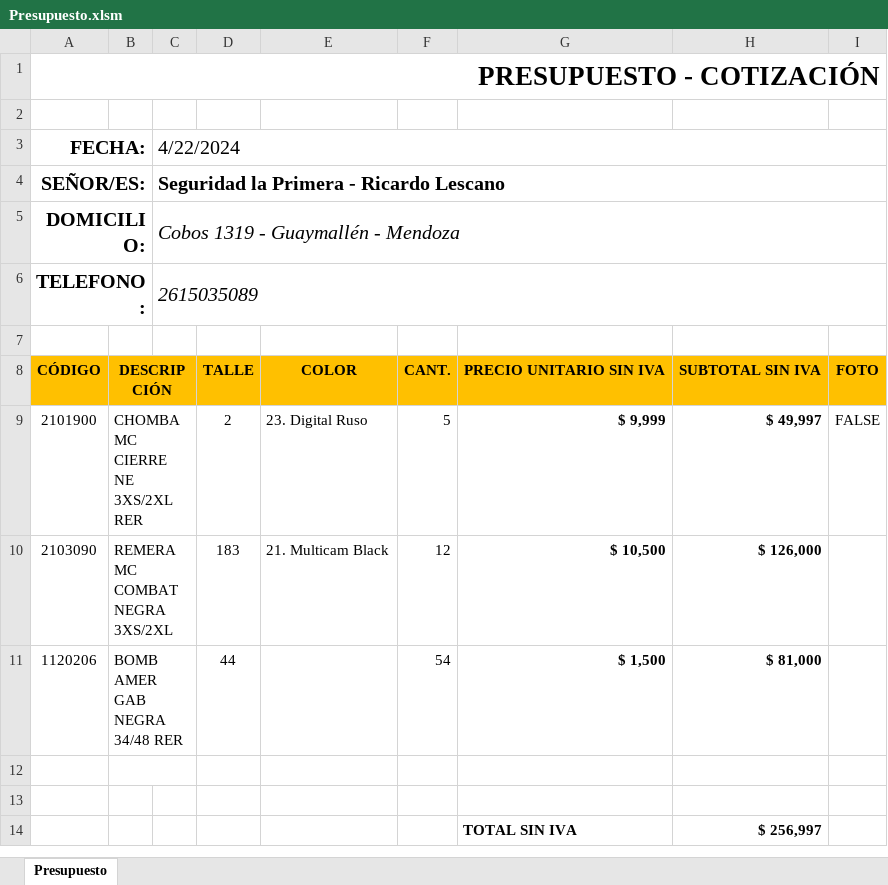
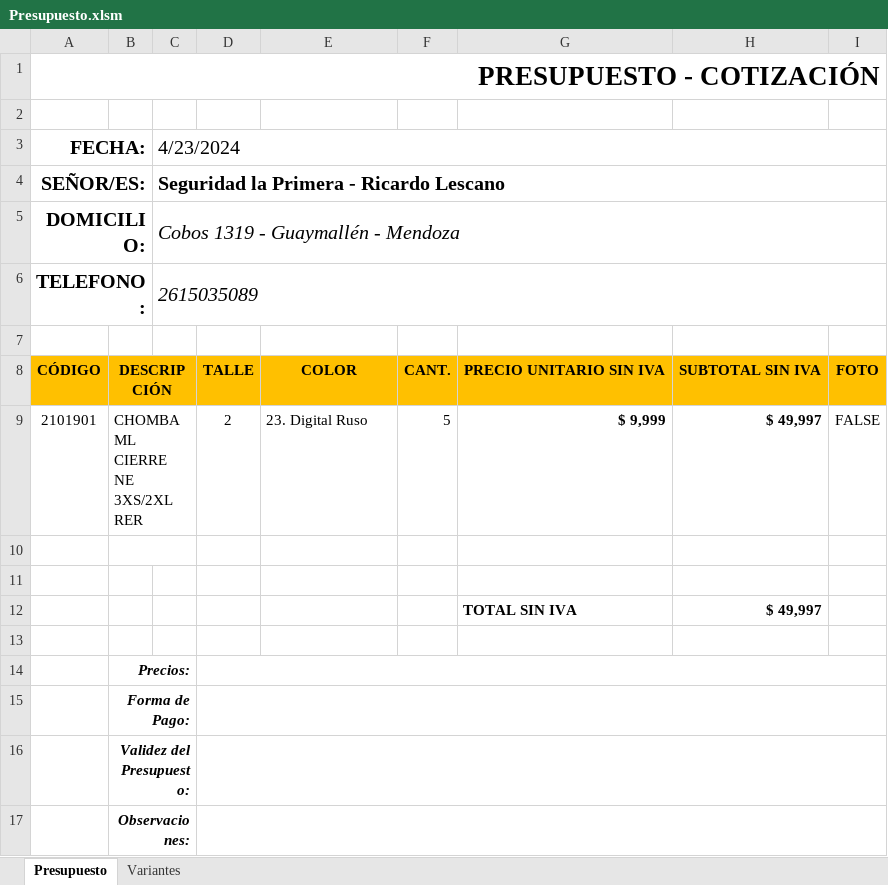
Before and after one commit to edgardoraul/Presupuesto-con-Macros, an Excel workbook: Presupuesto.xlsm, sheet Presupuesto, drawn as a sheet; values as stored, in another font and other column widths than the file's, no borders; charts and pictures and conditional formats not drawn; removed rows and columns are numbered as before the commit, all else as after; the diff names each change by its address in the sheet, - before the commit and + after, or states it on an @@ line.

Commit message:
Formato y corrección en la exportación
Agregado de botón y eliminación de basura.
Falta el agregado automático de filas.

```diff
--- a/Presupuesto.xlsm (sheet Presupuesto)
+++ b/Presupuesto.xlsm (sheet Presupuesto)
@@ sheet tab unhidden: Variantes @@
-C3: 4/22/2024
+C3: 4/23/2024
-A9 (FECHA:): 2101900
+A9 (FECHA:): 2101901
-B9: CHOMBA MC CIERRE NE 3XS/2XL RER
+B9: CHOMBA ML CIERRE NE 3XS/2XL RER
-row 10: 2103090 | REMERA MC COMBAT NEGRA 3XS/2XL |  | 183 | 21. Multicam Black | 12 | $ 10,500 | $ 126,000
-row 11: 1120206 | BOMB AMER GAB NEGRA 34/48 RER |  | 44 |  | 54 | $ 1,500 | $ 81,000
+row 12:  |  |  |  |  |  | TOTAL SIN IVA | $ 49,997
-row 13:  |  |  |  |  |  | TOTAL SIN IVA | $ 256,997
+row 13: (empty)
+row 14:  | Precios:
+row 15:  | Forma de Pago:
+row 16:  | Validez del Presupuesto:
+row 17:  | Observaciones:
```
Also changed, not shown: formulas that keep their value, charts or pictures.
